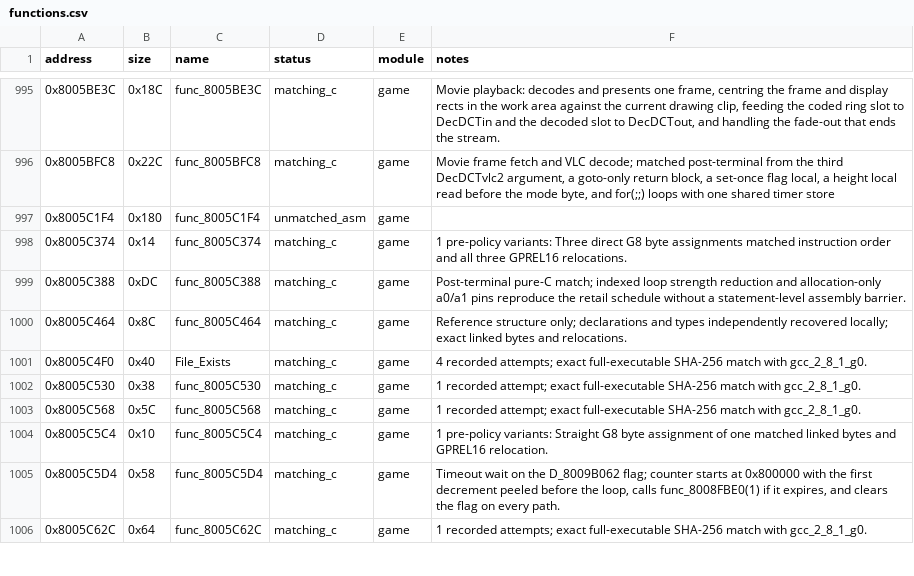
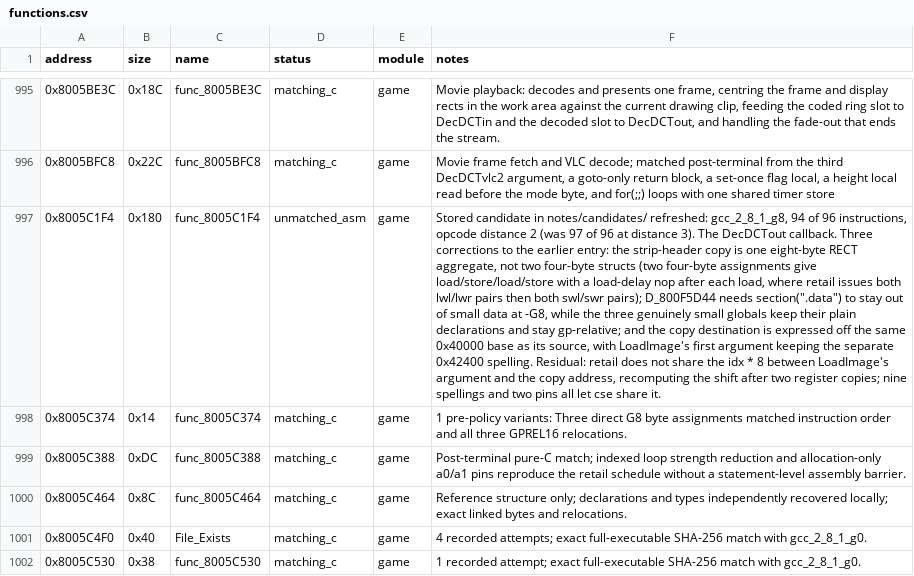
Before and after one commit to Unchiga/memories-decomp, a CSV file: config/slus_01411/functions.csv, drawn as a sheet; only a part is shown, gaps mark what is left out; the shorter side is filled out with more unchanged rows; the diff names each change by its address in the sheet, - before the commit and + after, or states it on an @@ line.

```diff
--- a/config/slus_01411/functions.csv
+++ b/config/slus_01411/functions.csv
-F997 (notes): (empty)
+F997 (notes): Stored candidate in notes/candidates/ refreshed: gcc_2_8_1_g8, 94 of 96 instructions, opcode distance 2 (was 97 of 96 at distance 3). The DecDCTout callback. Three corrections to the earlier entry: the strip-header copy is one eight-byte RECT aggregate, not two four-byte structs (two four-byte assignments give load/store/load/store with a load-delay nop after each load, where retail issues both lwl/lwr pairs then both swl/swr pairs); D_800F5D44 needs section(".data") to stay out of small data at -G8, while the three genuinely small globals keep their plain declarations and stay gp-relative; and the copy destination is expressed off the same 0x40000 base as its source, with LoadImage's first argument keeping the separate 0x42400 spelling. Residual: retail does not share the idx * 8 between LoadImage's argument and the copy address, recomputing the shift after two register copies; nine spellings and two pins all let cse share it.
```
Also changed, not shown: 1 other file.
